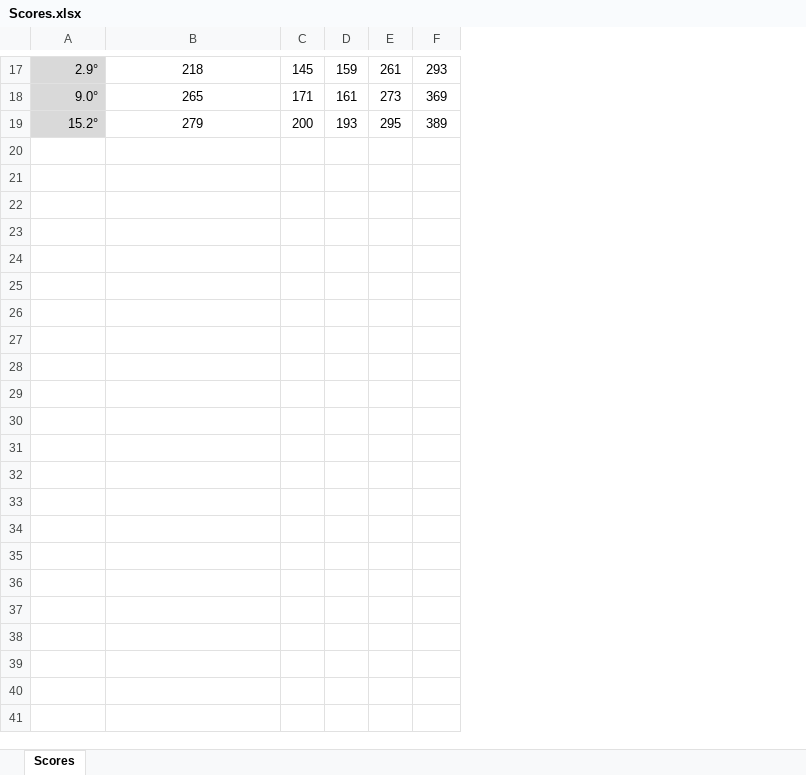
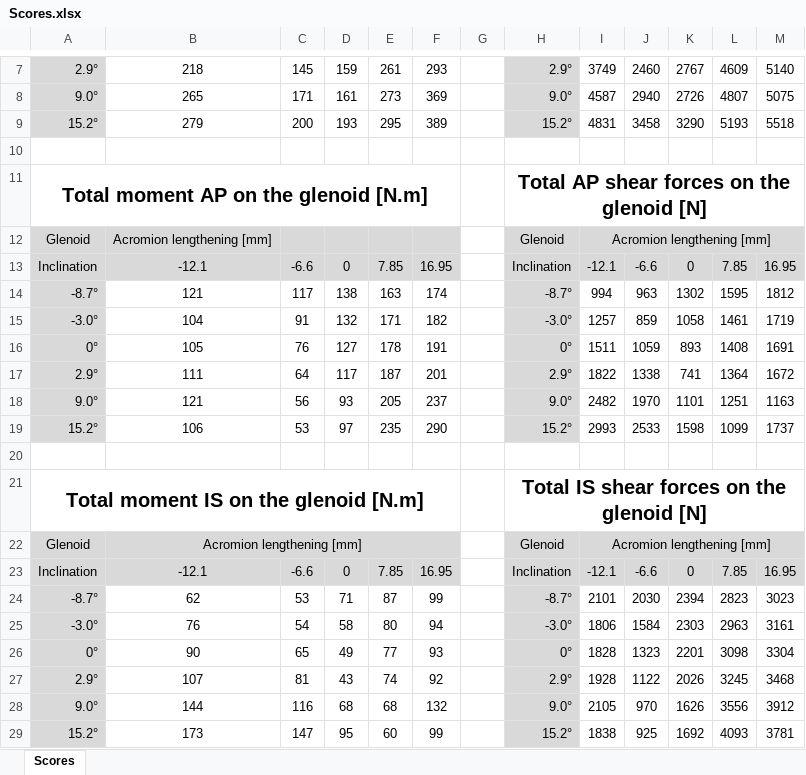
Before and after one commit to dansoyeux/Epaule-aTSA, an Excel workbook: Application/Validation/EpauleFDK/Output/Resultats FDK/Scores.xlsx, sheet Scores, drawn as a sheet; only a part is shown, gaps mark what is left out; values as stored, in another font and other column widths than the file's, no borders; charts and pictures and conditional formats not drawn; the diff covers the shown part only; the diff names each change by its address in the sheet, - before the commit and + after, or states it on an @@ line.

Commit message:
detailed scores par direction

```diff
--- a/Application/Validation/EpauleFDK/Output/Resultats FDK/Scores.xlsx (sheet Scores)
+++ b/Application/Validation/EpauleFDK/Output/Resultats FDK/Scores.xlsx (sheet Scores)
+column G, empty
+column H, rows 7-9: 2.9° | 9.0° | 15.2°
+column I, rows 7-9: 3749 | 4587 | 4831
+column J, rows 7-9: 2460 | 2940 | 3458
+column K, rows 7-9: 2767 | 2726 | 3290
+column L, rows 7-9: 4609 | 4807 | 5193
+column M, rows 7-9: 5140 | 5075 | 5518
+row 10: (empty)
+row 11: Total moment AP on the glenoid [N.m] |  |  |  |  |  |  | Total AP shear forces on the glenoid [N]
@@ row 2 moved to row 12: Glenoid @@
@@ row 3 moved to row 13: Inclination @@
+row 14: -8.7° | 121 | 117 | 138 | 163 | 174 |  | -8.7° | 994 | 963 | 1302 | 1595 | 1812
+row 15: -3.0° | 104 | 91 | 132 | 171 | 182 |  | -3.0° | 1257 | 859 | 1058 | 1461 | 1719
+row 16: 0° | 105 | 76 | 127 | 178 | 191 |  | 0° | 1511 | 1059 | 893 | 1408 | 1691
+row 17: 2.9° | 111 | 64 | 117 | 187 | 201 |  | 2.9° | 1822 | 1338 | 741 | 1364 | 1672
+row 18: 9.0° | 121 | 56 | 93 | 205 | 237 |  | 9.0° | 2482 | 1970 | 1101 | 1251 | 1163
+row 19: 15.2° | 106 | 53 | 97 | 235 | 290 |  | 15.2° | 2993 | 2533 | 1598 | 1099 | 1737
+row 20: (empty)
+row 21: Total moment IS on the glenoid [N.m] |  |  |  |  |  |  | Total IS shear forces on the glenoid [N]
+row 22: Glenoid | Acromion lengthening [mm] |  |  |  |  |  | Glenoid | Acromion lengthening [mm]
+row 23: Inclination | -12.1 | -6.6 | 0 | 7.85 | 16.95 |  | Inclination | -12.1 | -6.6 | 0 | 7.85 | 16.95
+row 24: -8.7° | 62 | 53 | 71 | 87 | 99 |  | -8.7° | 2101 | 2030 | 2394 | 2823 | 3023
+row 25: -3.0° | 76 | 54 | 58 | 80 | 94 |  | -3.0° | 1806 | 1584 | 2303 | 2963 | 3161
+row 26: 0° | 90 | 65 | 49 | 77 | 93 |  | 0° | 1828 | 1323 | 2201 | 3098 | 3304
+row 27: 2.9° | 107 | 81 | 43 | 74 | 92 |  | 2.9° | 1928 | 1122 | 2026 | 3245 | 3468
+row 28: 9.0° | 144 | 116 | 68 | 68 | 132 |  | 9.0° | 2105 | 970 | 1626 | 3556 | 3912
+row 29: 15.2° | 173 | 147 | 95 | 60 | 99 |  | 15.2° | 1838 | 925 | 1692 | 4093 | 3781
```
Also changed, not shown: 8 removed rows and merged cells elsewhere in this sheet, charts or pictures, 7 other files.
